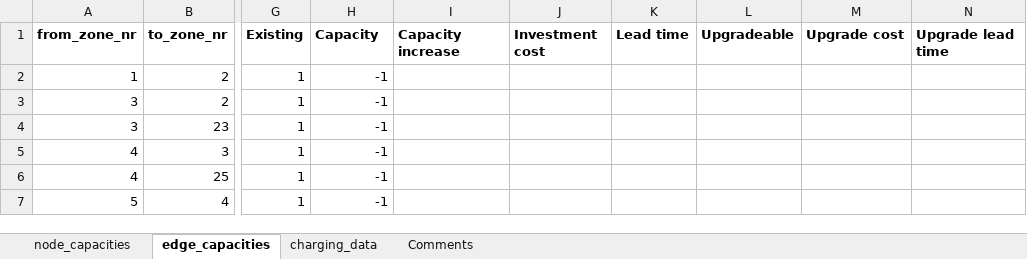
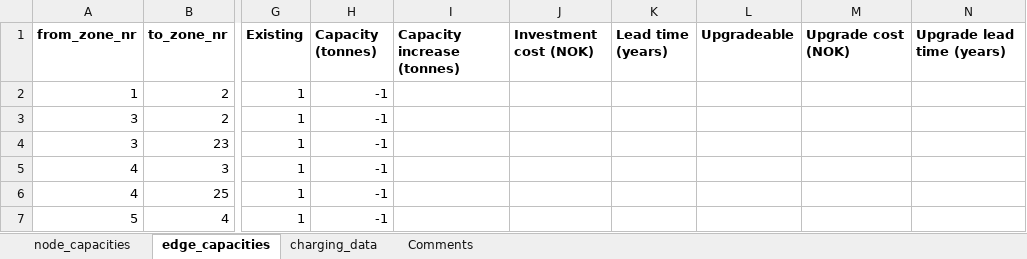
Before and after one commit to SteffenBakker/STraM_ntnu_development, an Excel workbook: Data/capacities_and_investments.xlsx, sheet edge_capacities, drawn as a sheet; only a part is shown, gaps mark what is left out; values as stored, in another font and other column widths than the file's, no borders; the diff names each change by its address in the sheet, - before the commit and + after, or states it on an @@ line.

Commit message:
Minor bugs
- EUR to NOK
- Updated cost_calculator.xslx bug: kgCO2 -> gCO2

```diff
--- a/Data/capacities_and_investments.xlsx (sheet edge_capacities)
+++ b/Data/capacities_and_investments.xlsx (sheet edge_capacities)
-H1: Capacity
+H1: Capacity (tonnes)
-I1: Capacity increase
+I1: Capacity increase (tonnes)
-J1: Investment cost
+J1: Investment cost (NOK)
-K1: Lead time
+K1: Lead time (years)
-M1: Upgrade cost
+M1: Upgrade cost (NOK)
-N1: Upgrade lead time
+N1: Upgrade lead time (years)
```
Also changed, not shown: sheet node_capacities, sheet charging_data, 6 other files.
